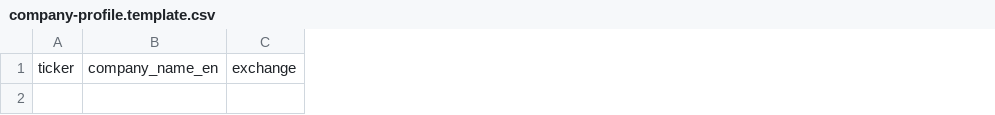
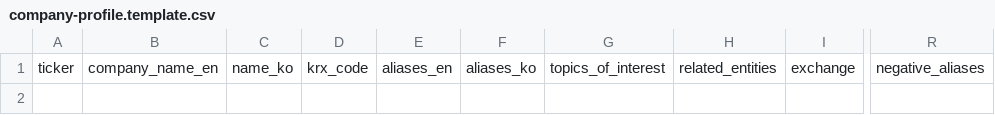
Before and after one commit to arnavsharma0727/Signal-Scout, a CSV file: apps/web/public/templates/company-profile.template.csv, drawn as a sheet; only a part is shown, gaps mark what is left out; the diff names each change by its address in the sheet, - before the commit and + after, or states it on an @@ line.

Commit message:
Build deterministic entity profile foundation

```diff
--- a/apps/web/public/templates/company-profile.template.csv
+++ b/apps/web/public/templates/company-profile.template.csv
+column C, row 1: name_ko
+column D, row 1: krx_code
+column E, row 1: aliases_en
+column F, row 1: aliases_ko
+column G, row 1: topics_of_interest
+column H, row 1: related_entities
+column R, row 1: negative_aliases
```
Also changed, not shown: 24 other files.
